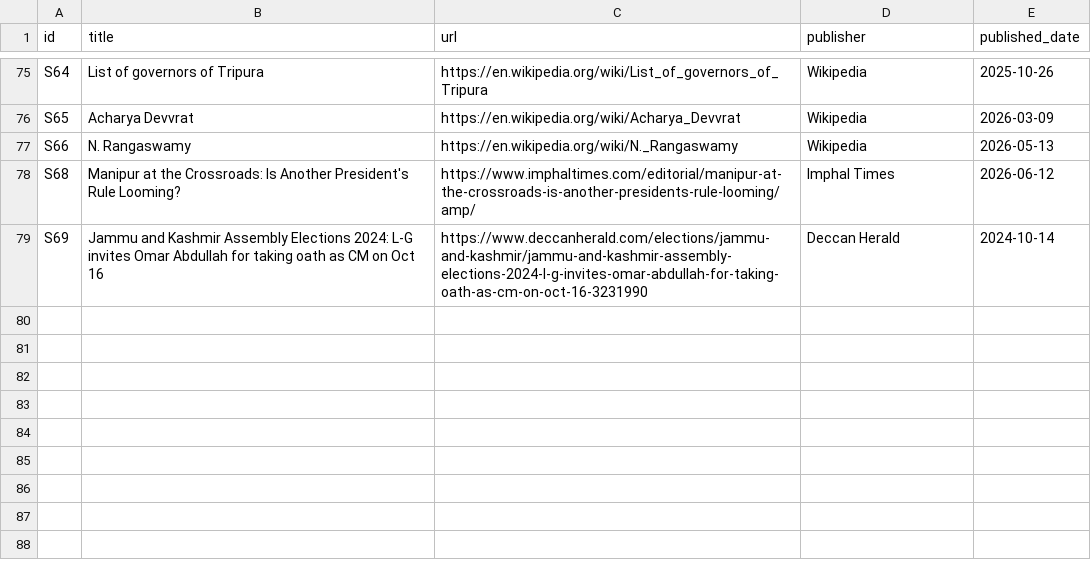
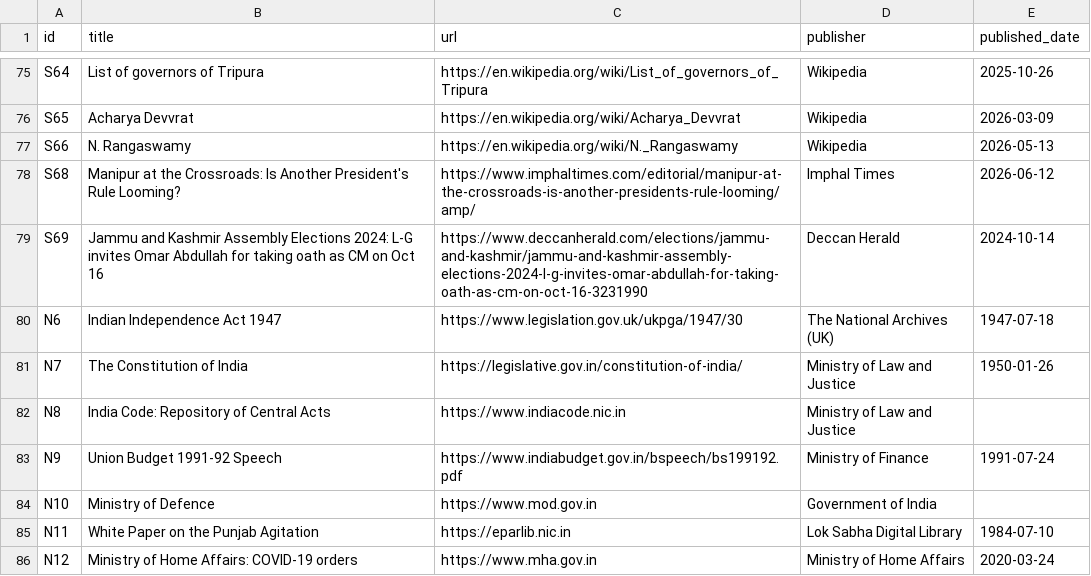
Before and after one commit to neginegineginegi/Aryavarta, a CSV file: data/inbox/sources.csv, drawn as a sheet; only a part is shown, gaps mark what is left out; the diff names each change by its address in the sheet, - before the commit and + after, or states it on an @@ line.

```diff
--- a/data/inbox/sources.csv
+++ b/data/inbox/sources.csv
+row 80: N6 | Indian Independence Act 1947 | https://www.legislation.gov.uk/ukpga/1947/30 | The National Archives (UK) | 1947-07-18
+row 81: N7 | The Constitution of India | https://legislative.gov.in/constitution-of-india/ | Ministry of Law and Justice | 1950-01-26
+row 82: N8 | India Code: Repository of Central Acts | https://www.indiacode.nic.in | Ministry of Law and Justice
+row 83: N9 | Union Budget 1991-92 Speech | https://www.indiabudget.gov.in/bspeech/bs199192.pdf | Ministry of Finance | 1991-07-24
+row 84: N10 | Ministry of Defence | https://www.mod.gov.in | Government of India
+row 85: N11 | White Paper on the Punjab Agitation | https://eparlib.nic.in | Lok Sabha Digital Library | 1984-07-10
+row 86: N12 | Ministry of Home Affairs: COVID-19 orders | https://www.mha.gov.in | Ministry of Home Affairs | 2020-03-24
```
Also changed, not shown: data/inbox/events.csv.
